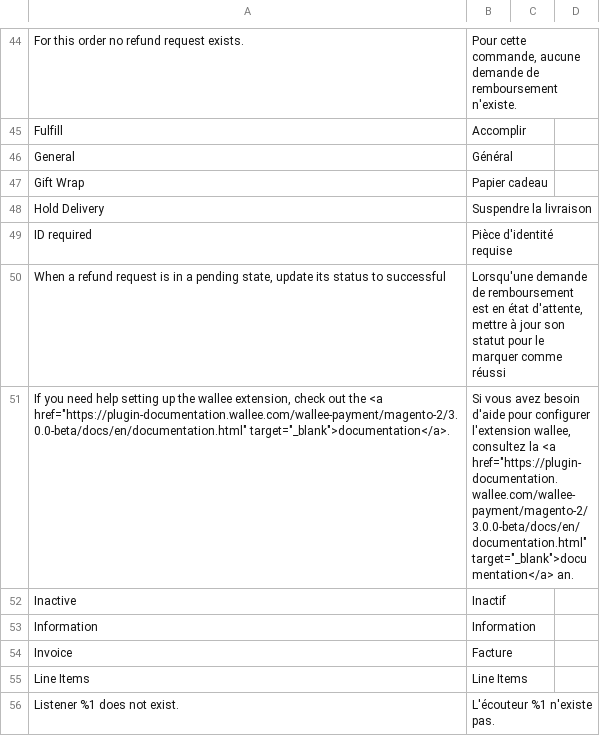
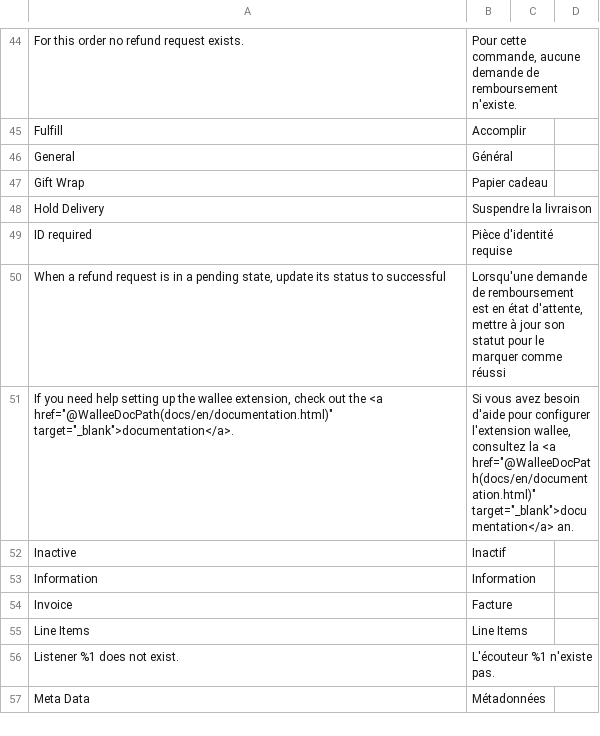
Before and after one commit to wallee-payment/magento-2, a CSV file: i18n/fr_FR.csv, drawn as a sheet; only a part is shown, gaps mark what is left out; the shorter side is filled out with more unchanged rows.

```diff
--- a/i18n/fr_FR.csv
+++ b/i18n/fr_FR.csv
@@ -53,3 +53,3 @@
 "When a refund request is in a pending state, update its status to successful", "Lorsqu'une demande de remboursement est en état d'attente, mettre à jour son statut pour le marquer comme réussi"
-"If you need help setting up the wallee extension, check out the <a href=""https://plugin-documentation.wallee.com/wallee-payment/magento-2/3.0.0-beta/docs/en/documentation.html"" target=""_blank"">documentation</a>.","Si vous avez besoin d'aide pour configurer l'extension wallee, consultez la <a href=""https://plugin-documentation.wallee.com/wallee-payment/magento-2/3.0.0-beta/docs/en/documentation.html"" target=""_blank"">documentation</a> an."
+"If you need help setting up the wallee extension, check out the <a href=""@WalleeDocPath(docs/en/documentation.html)"" target=""_blank"">documentation</a>.","Si vous avez besoin d'aide pour configurer l'extension wallee, consultez la <a href=""@WalleeDocPath(docs/en/documentation.html)"" target=""_blank"">documentation</a> an."
 "Inactive","Inactif"
```
Also changed, not shown: i18n/de_CH.csv, i18n/de_DE.csv, 14 other files.
